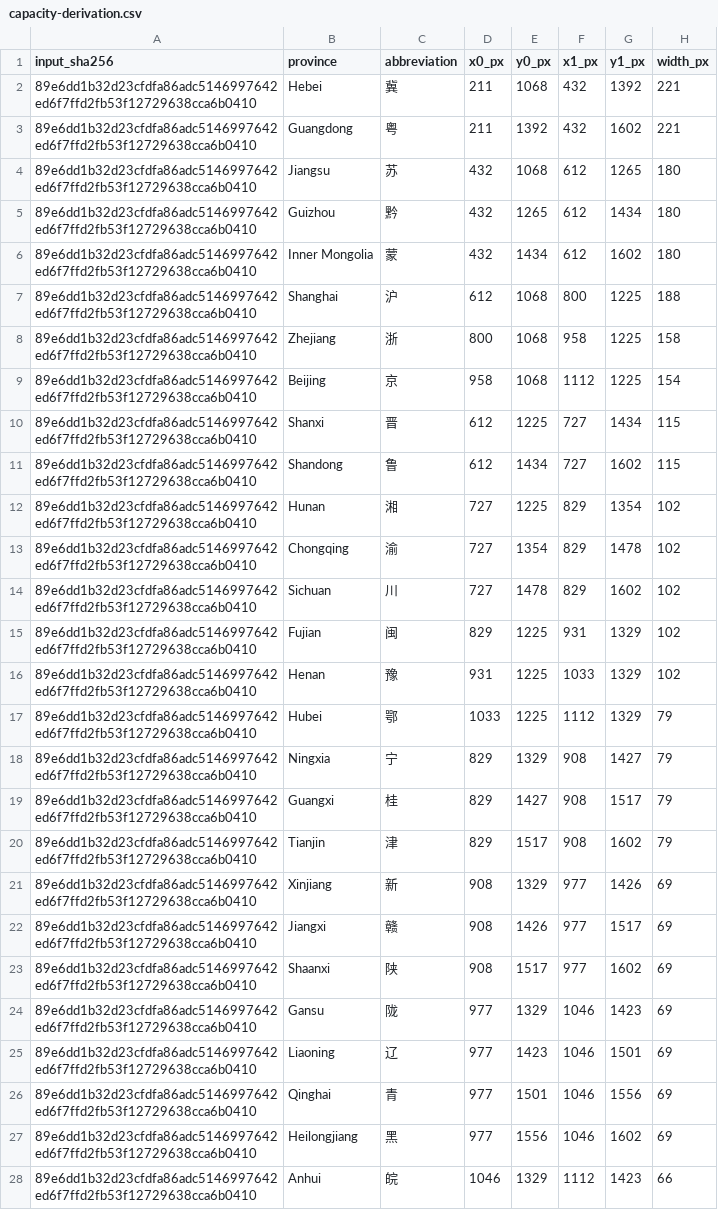
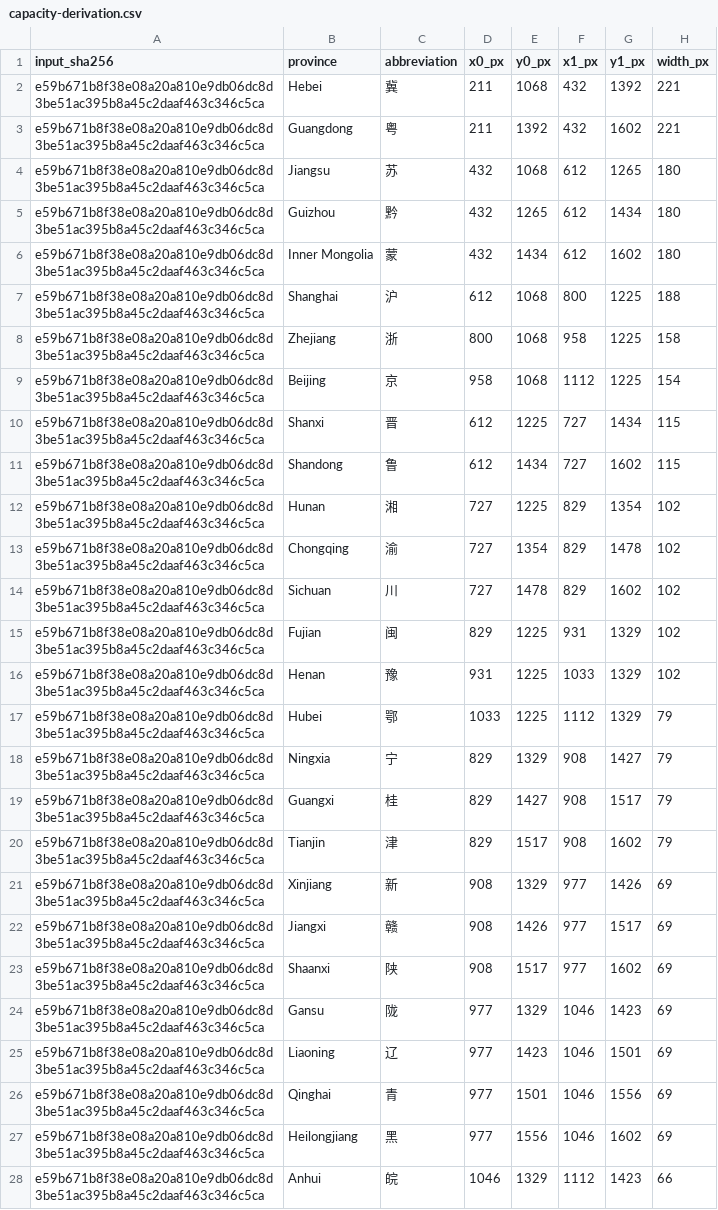
Before and after one commit to qrlow/compute-cost-curve, a CSV file: audit/capacity-derivation.csv, drawn as a sheet; only a part is shown; the diff covers the shown part only; the diff names each change by its address in the sheet, - before the commit and + after, or states it on an @@ line.

```diff
--- a/audit/capacity-derivation.csv
+++ b/audit/capacity-derivation.csv
-A2:A28 (input_sha256): 89e6dd1b32d23cfdfa86adc5146997642ed6f7ffd2fb53f12729638cca6b0410
+A2:A28 (input_sha256): e59b671b8f38e08a20a810e9db06dc8d3be51ac395b8a45c2daaf463c346c5ca
```
Also changed, not shown: 4 edited cells elsewhere in this file, audit/source-verification.csv, technology-scenario-data.csv, 14 other files.
